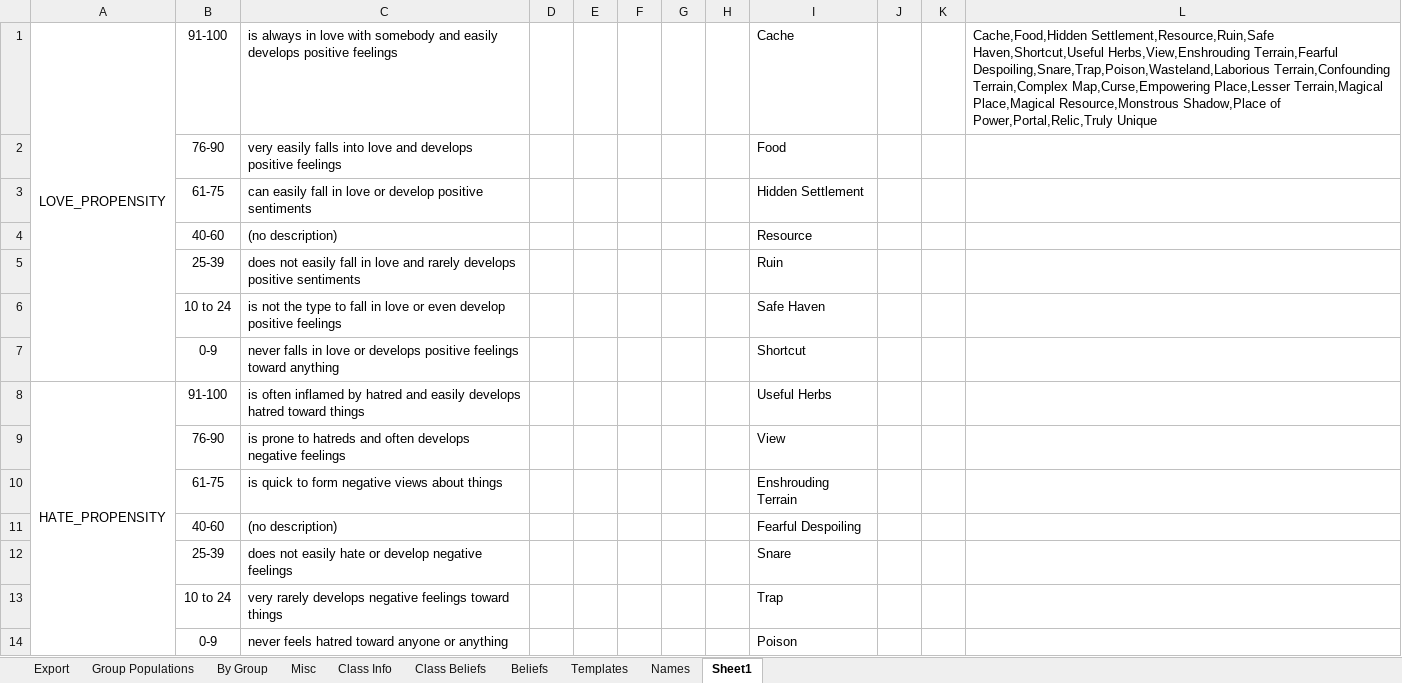
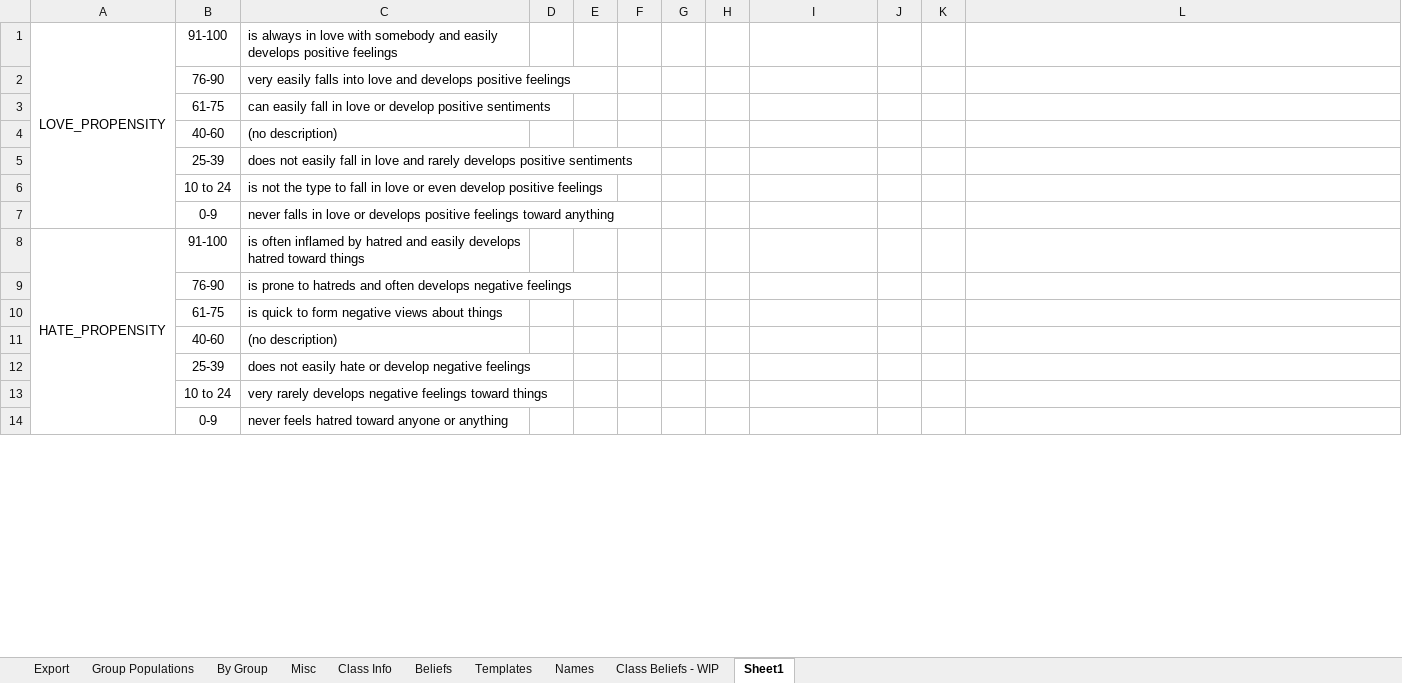
Before and after one commit to AmIStillToCreateThePerfectSystem/NPC-Gen, an Excel workbook: Settings.xlsx, sheet Sheet1, drawn as a sheet; only a part is shown; values as stored, in another font and other column widths than the file's, no borders; the diff covers the shown part only; the diff names each change by its address in the sheet, - before the commit and + after, or states it on an @@ line.

```diff
--- a/Settings.xlsx (sheet Sheet1)
+++ b/Settings.xlsx (sheet Sheet1)
-sheet tab: Class Beliefs
+sheet tab: Class Beliefs - WIP
@@ sheet tab order changed: Export | Group Populations | By Group | Misc | Class Info | Beliefs | Templates | Names | Class Beliefs - WIP | Sheet1 @@
-I1: Cache
+I1: (empty)
-L1: Cache,Food,Hidden Settlement,Resource,Ruin,Safe Haven,Shortcut,Useful Herbs,View,Enshrouding Terrain,Fearful Despoiling,Snare,Trap,Poison,Wasteland,Laborious Terrain,Confounding Terrain,Complex Map,Curse,Empowering Place,Lesser Terrain,Magical Place,Magical Resource,Monstrous Shadow,Place of Power,Portal,Relic,Truly Unique
+L1: (empty)
-I2: Food
+I2: (empty)
-I3: Hidden Settlement
+I3: (empty)
-I4: Resource
+I4: (empty)
-I5: Ruin
+I5: (empty)
-I6: Safe Haven
+I6: (empty)
-I7: Shortcut
+I7: (empty)
-I8: Useful Herbs
+I8: (empty)
-I9: View
+I9: (empty)
-I10: Enshrouding Terrain
+I10: (empty)
-I11: Fearful Despoiling
+I11: (empty)
-I12: Snare
+I12: (empty)
-I13: Trap
+I13: (empty)
-I14: Poison
+I14: (empty)
```
Also changed, not shown: 14 edited cells elsewhere in this sheet, sheet Class Info, sheet Templates, sheet By Group, sheet Export, sheet Class Beliefs - WIP, 2 other files.
